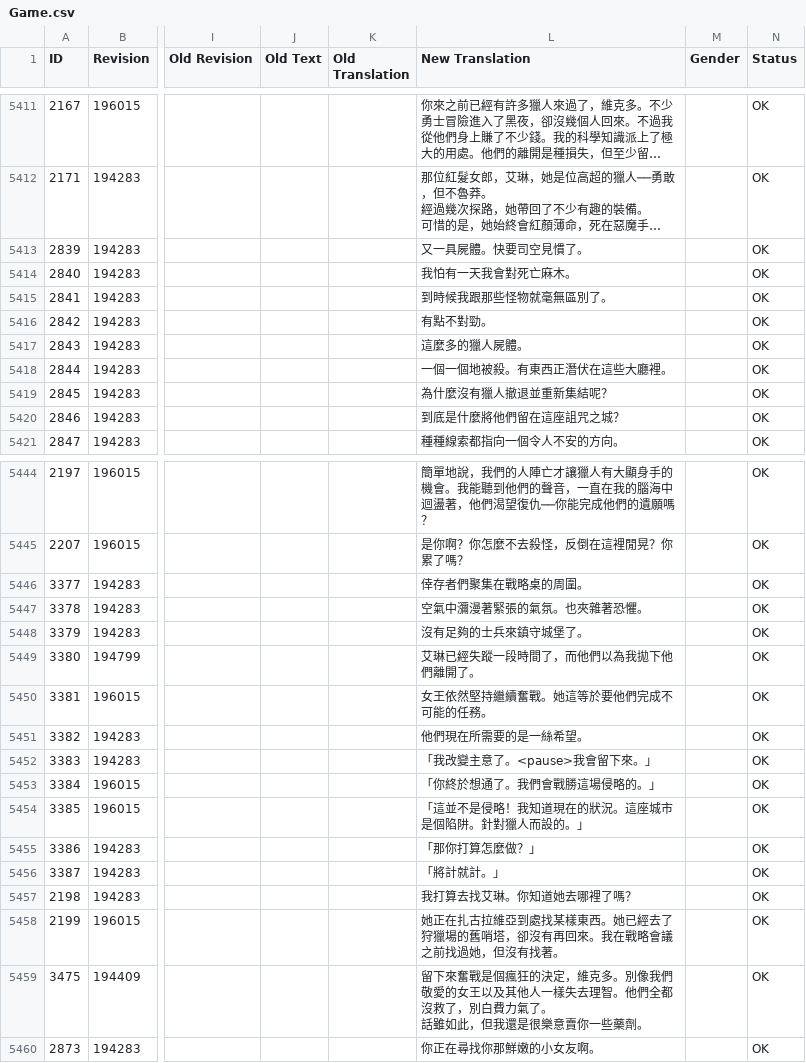
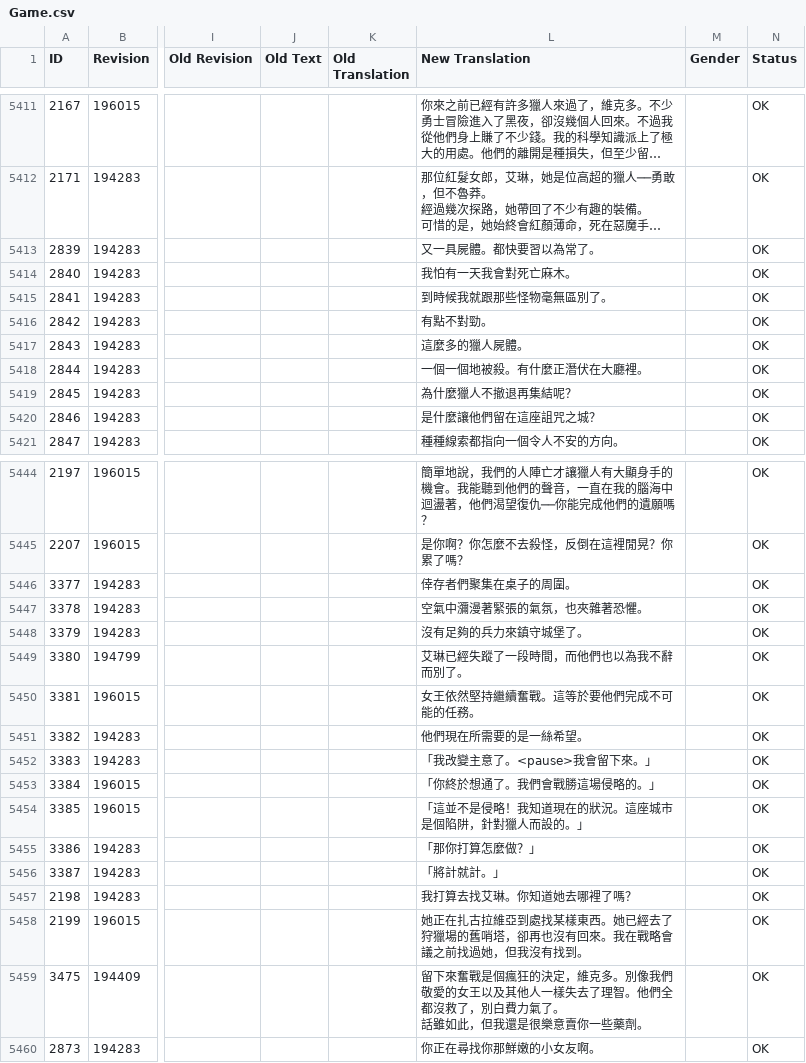
Before and after one commit to codebayin/Victor.Vran.zh_TW, a CSV file: translation/CurrentLanguage/Game.csv, drawn as a sheet; only a part is shown, gaps mark what is left out; long unchanged cells end in …; the diff covers the shown part only; the diff names each change by its address in the sheet, - before the commit and + after, or states it on an @@ line.

Commit message:
潤飾翻譯

```diff
--- a/translation/CurrentLanguage/Game.csv
+++ b/translation/CurrentLanguage/Game.csv
-L5413 (New Translation): 又一具屍體。快要司空見慣了。
+L5413 (New Translation): 又一具屍體。都快要習以為常了。
-L5415 (New Translation): 到時候我跟那些怪物就毫無區別了。
+L5415 (New Translation): 到時候我就跟那些怪物毫無區別了。
-L5418 (New Translation): 一個一個地被殺。有東西正潛伏在這些大廳裡。
+L5418 (New Translation): 一個一個地被殺。有什麼正潛伏在大廳裡。
-L5419 (New Translation): 為什麼沒有獵人撤退並重新集結呢？
+L5419 (New Translation): 為什麼獵人不撤退再集結呢？
-L5420 (New Translation): 到底是什麼將他們留在這座詛咒之城？
+L5420 (New Translation): 是什麼讓他們留在這座詛咒之城？
-L5446 (New Translation): 倖存者們聚集在戰略桌的周圍。
+L5446 (New Translation): 倖存者們聚集在桌子的周圍。
-L5447 (New Translation): 空氣中瀰漫著緊張的氣氛。也夾雜著恐懼。
+L5447 (New Translation): 空氣中瀰漫著緊張的氣氛，也夾雜著恐懼。
-L5448 (New Translation): 沒有足夠的士兵來鎮守城堡了。
+L5448 (New Translation): 沒有足夠的兵力來鎮守城堡了。
-L5449 (New Translation): 艾琳已經失蹤一段時間了，而他們以為我拋下他們離開了。
+L5449 (New Translation): 艾琳已經失蹤了一段時間，而他們也以為我不辭而別了。
-L5450 (New Translation): 女王依然堅持繼續奮戰。她這等於要他們完成不可能的任務。
+L5450 (New Translation): 女王依然堅持繼續奮戰。這等於要他們完成不可能的任務。
-L5454 (New Translation): 「這並不是侵略！我知道現在的狀況。這座城市是個陷阱。針對獵人而設的。」
+L5454 (New Translation): 「這並不是侵略！我知道現在的狀況。這座城市是個陷阱，針對獵人而設的。」
-L5458 (New Translation): …哨塔，卻沒有再回來。我在戰略會議之前找過她，但沒有找著。
+L5458 (New Translation): …哨塔，卻再也沒有回來。我在戰略會議之前找過她，但我沒有找到。
-L5459 (New Translation): …一樣失去理智。他…
+L5459 (New Translation): …一樣失去了理智。他…
```
Also changed, not shown: 32 edited cells elsewhere in this file.
